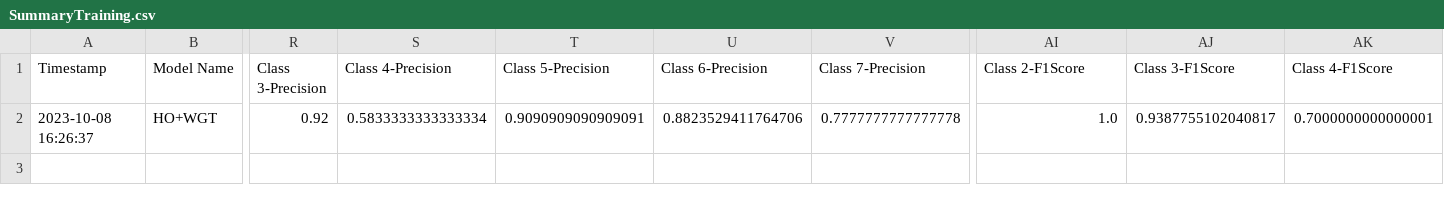
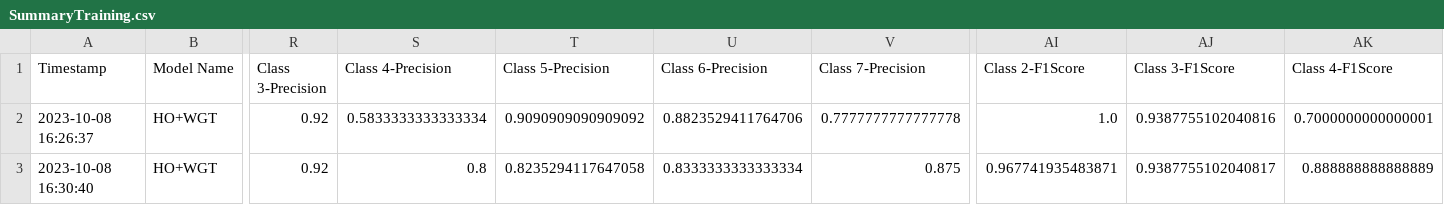
Before and after one commit to CS4272-QualityEngineering-Project/Lung-Sound-Classification-to-Detect-Respiratory-Diseases, a CSV file: SummaryTraining.csv, drawn as a sheet; only a part is shown, gaps mark what is left out; rows hold the shown columns only; the diff names each change by its address in the sheet, - before the commit and + after, or states it on an @@ line.

```diff
--- a/SummaryTraining.csv
+++ b/SummaryTraining.csv
-T2 (Class 5-Precision): 0.9090909090909091
+T2 (Class 5-Precision): 0.9090909090909092
-AJ2 (Class 3-F1Score): 0.9387755102040817
+AJ2 (Class 3-F1Score): 0.9387755102040816
+row 3: 2023-10-08 16:30:40 | HO+WGT | 0.92 | 0.8 | 0.8235294117647058 | 0.8333333333333334 | 0.875 | 0.967741935483871 | 0.9387755102040817 | 0.888888888888889
```
